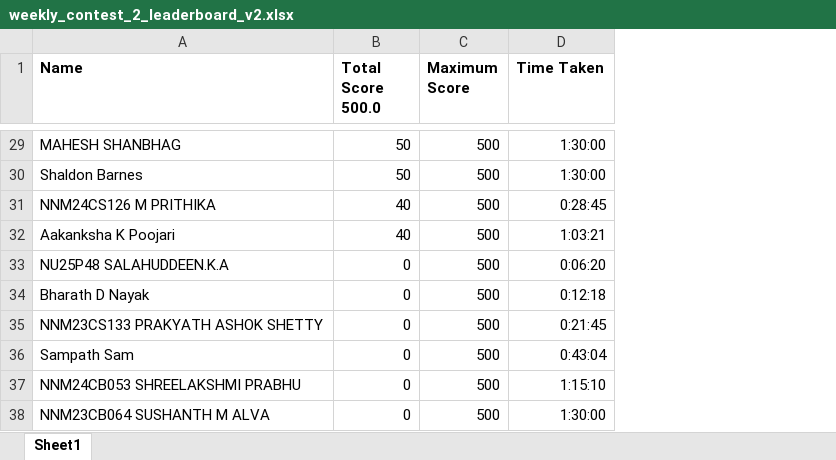
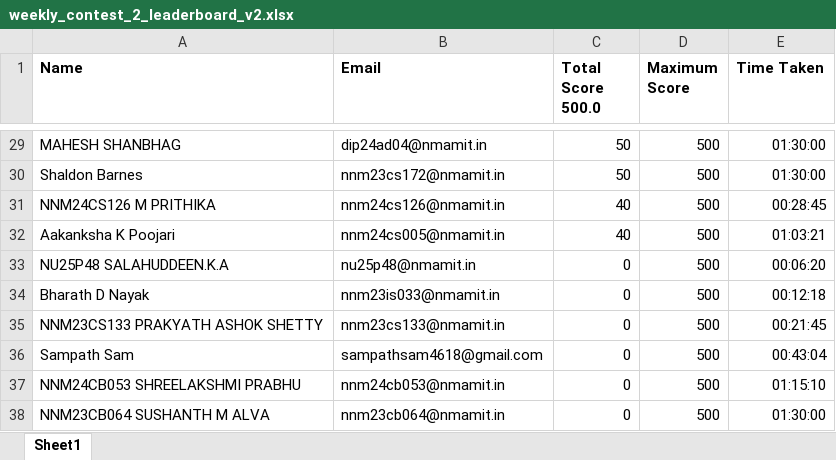
Before and after one commit to Aman-Hegde/Hackerearth_official, an Excel workbook: frontend/public/weekly_contest_2_leaderboard_v2.xlsx, sheet Sheet1, drawn as a sheet; only a part is shown, gaps mark what is left out; values as stored, in another font and other column widths than the file's, no borders; addresses are those after the commit; the diff covers the shown part only; the diff names each change by its address in the sheet, - before the commit and + after, or states it on an @@ line.

Commit message:
fix: update the unique identifier to email, manual modifications of excel files to eliminate uncertainity

```diff
--- a/frontend/public/weekly_contest_2_leaderboard_v2.xlsx (sheet Sheet1)
+++ b/frontend/public/weekly_contest_2_leaderboard_v2.xlsx (sheet Sheet1)
+column B (Email), rows 29-38: dip24ad04@nmamit.in | nnm23cs172@nmamit.in | nnm24cs126@nmamit.in | nnm24cs005@nmamit.in | nu25p48@nmamit.in | nnm23is033@nmamit.in | nnm23cs133@nmamit.in | sampathsam4618@gmail.com | nnm24cb053@nmamit.in | nnm23cb064@nmamit.in
-E29:E30 (Time Taken): 1:30:00
+E29:E30 (Time Taken): 01:30:00
-E31 (Time Taken): 0:28:45
+E31 (Time Taken): 00:28:45
-E32 (Time Taken): 1:03:21
+E32 (Time Taken): 01:03:21
-E33 (Time Taken): 0:06:20
+E33 (Time Taken): 00:06:20
-E34 (Time Taken): 0:12:18
+E34 (Time Taken): 00:12:18
-E35 (Time Taken): 0:21:45
+E35 (Time Taken): 00:21:45
-E36 (Time Taken): 0:43:04
+E36 (Time Taken): 00:43:04
-E37 (Time Taken): 1:15:10
+E37 (Time Taken): 01:15:10
-E38 (Time Taken): 1:30:00
+E38 (Time Taken): 01:30:00
```
Also changed, not shown: 28 edited cells elsewhere in this sheet, frontend/public/weekly_contest_1_leaderboard.xlsx, frontend/public/weekly_contest_3_leaderboard.xlsx, 4 other files.
